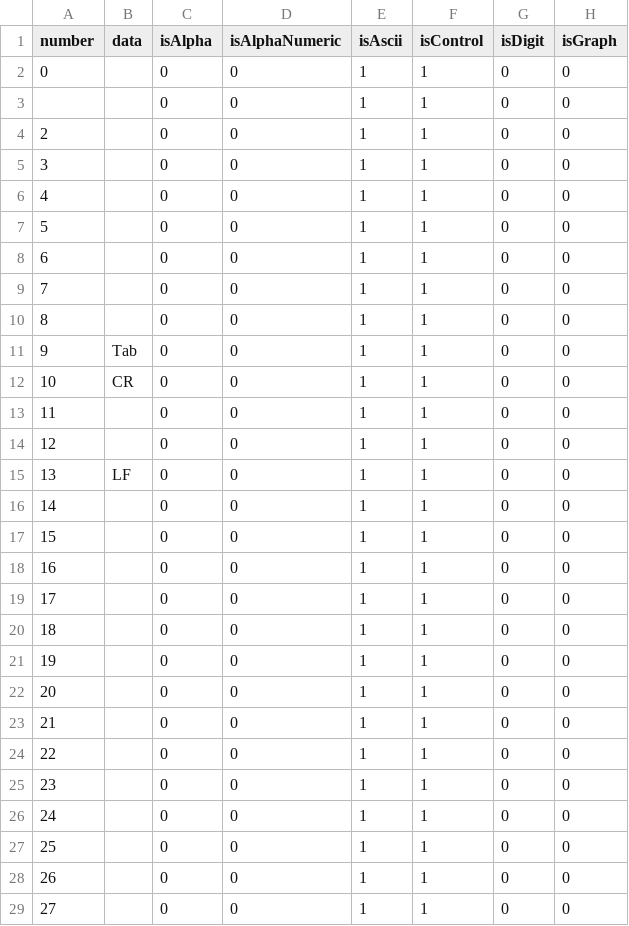
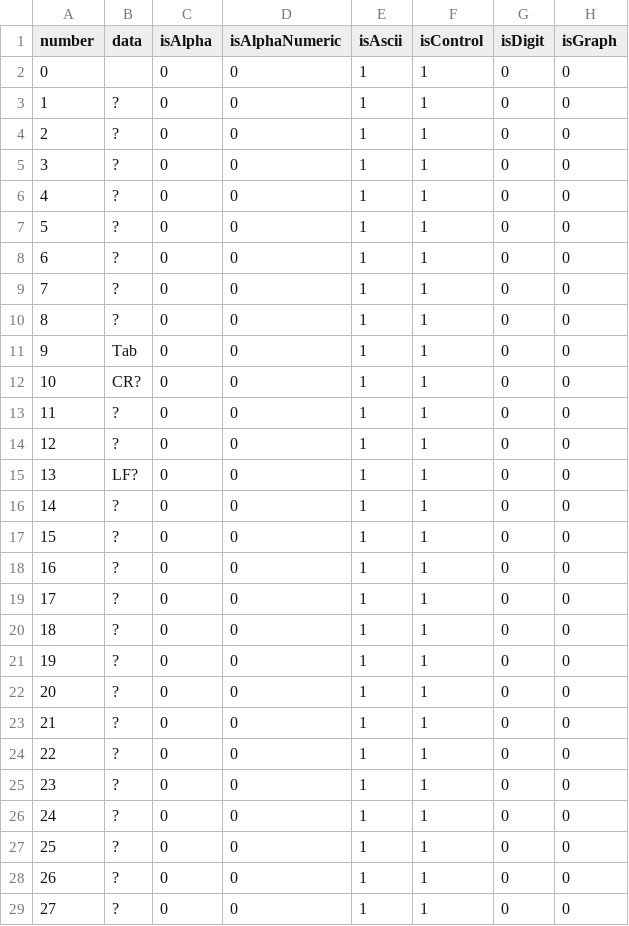
Before and after one commit to Nch-MOSFET/BASIC-Emulator, a CSV file: appendix/whole_char_checker/result.csv, drawn as a sheet; only a part is shown; the diff covers the shown part only; the diff names each change by its address in the sheet, - before the commit and + after, or states it on an @@ line.

Commit message:
Update result.csv

```diff
--- a/appendix/whole_char_checker/result.csv
+++ b/appendix/whole_char_checker/result.csv
-A3 (number): (empty)
+A3 (number): 1
-B3:B10 (data): (empty)
+B3:B10 (data): ?
-B12 (data): CR
+B12 (data): CR?
-B13:B14 (data): (empty)
+B13:B14 (data): ?
-B15 (data): LF
+B15 (data): LF?
-B16:B29 (data): (empty)
+B16:B29 (data): ?
```
Also changed, not shown: 4 edited cells elsewhere in this file.
